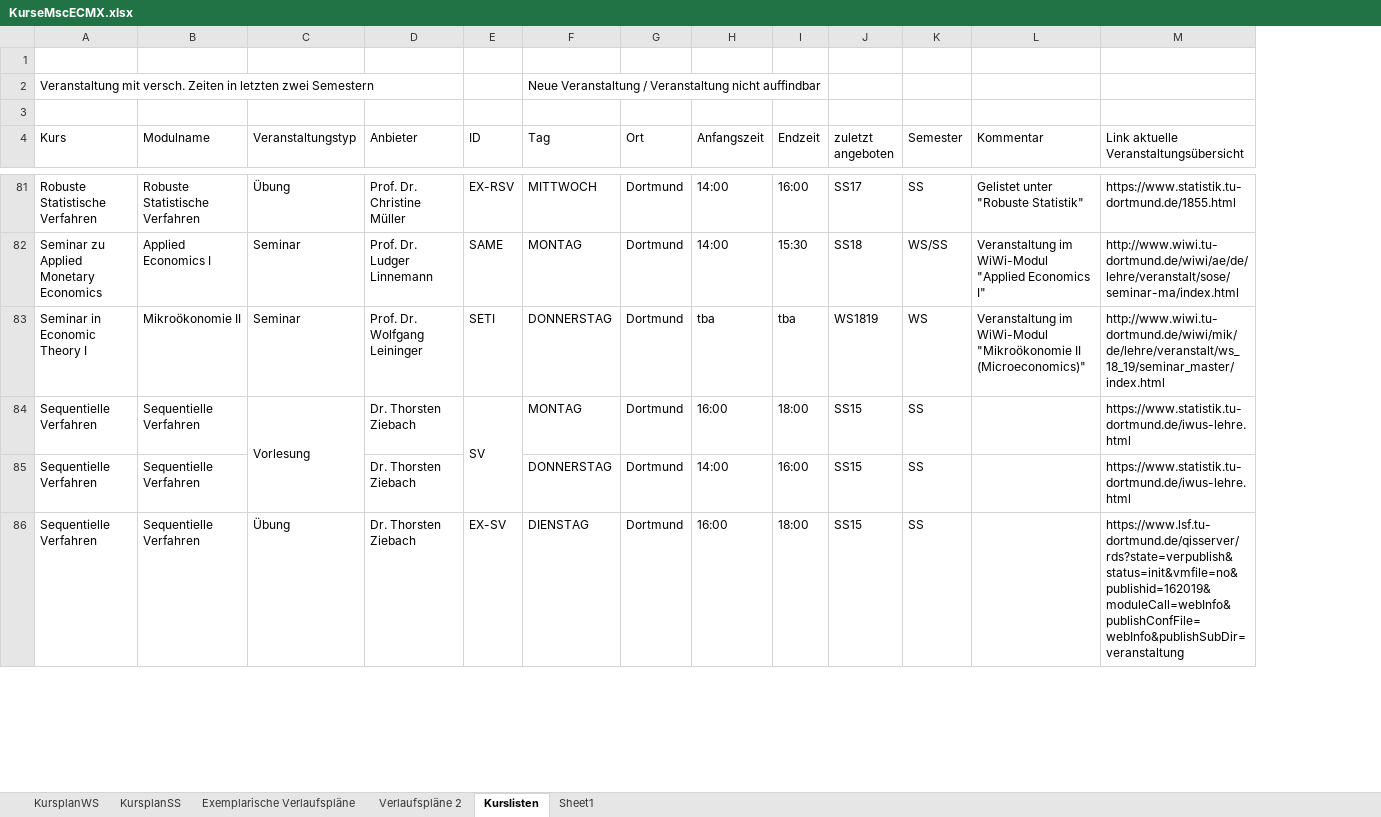
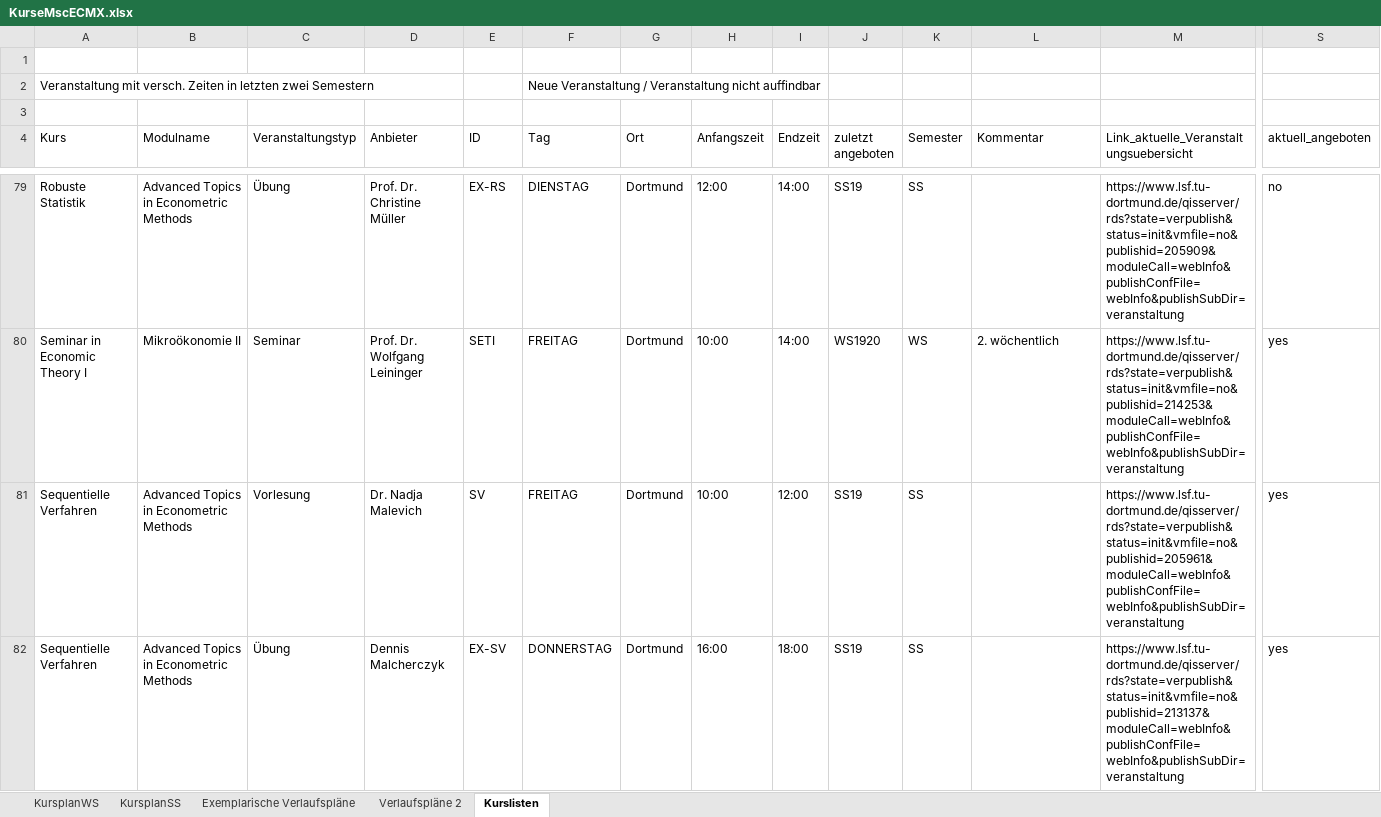
Before and after one commit to mca91/WebEcon, an Excel workbook: docs/blog/KurseMscECMX.xlsx, sheet Kurslisten, drawn as a sheet; only a part is shown, gaps mark what is left out; values as stored, in another font and other column widths than the file's, no cell formats; removed rows and columns are numbered as before the commit, all else as after; rows hold the shown columns only; the diff covers the shown part only; the diff names each change by its address in the sheet, - before the commit and + after, or states it on an @@ line.

```diff
--- a/docs/blog/KurseMscECMX.xlsx (sheet Kurslisten)
+++ b/docs/blog/KurseMscECMX.xlsx (sheet Kurslisten)
-sheet tab: Sheet1
+column S (aktuell_angeboten), rows 79-82: no | yes | yes | yes
-M4: Link aktuelle Veranstaltungsübersicht
+M4: Link_aktuelle_Veranstaltungsuebersicht
-A79 (Kurs): Robuste Statistische Verfahren
+A79 (Kurs): Robuste Statistik
-B79 (Modulname): Robuste Statistische Verfahren
+B79 (Modulname): Advanced Topics in Econometric Methods
-E79 (ID): EX-RSV
+E79 (ID): EX-RS
-F79 (Tag): MITTWOCH
+F79 (Tag): DIENSTAG
-H79 (Anfangszeit): 14:00
+H79 (Anfangszeit): 12:00
-I79 (Endzeit): 16:00
+I79 (Endzeit): 14:00
-J79 (zuletzt angeboten): SS17
+J79 (zuletzt angeboten): SS19
-L79 (Kommentar): Gelistet unter "Robuste Statistik"
+L79 (Kommentar): (empty)
-M79: https://www.statistik.tu-dortmund.de/1855.html
+M79: https://www.lsf.tu-dortmund.de/qisserver/rds?state=verpublish&status=init&vmfile=no&publishid=205909&moduleCall=webInfo&publishConfFile=webInfo&publishSubDir=veranstaltung
-row 82: Seminar zu Applied Monetary Economics | Applied Economics I | Seminar | Prof. Dr. Ludger Linnemann | SAME | MONTAG | Dortmund | 14:00 | 15:30 | SS18 | WS/SS | Veranstaltung im WiWi-Modul "Applied Economics I" | http://www.wiwi.tu-dortmund.de/wiwi/ae/de/lehre/veranstalt/sose/seminar-ma/index.html
-F80 (Tag): DONNERSTAG
+F80 (Tag): FREITAG
-H80 (Anfangszeit): tba
+H80 (Anfangszeit): 10:00
-I80 (Endzeit): tba
+I80 (Endzeit): 14:00
-J80 (zuletzt angeboten): WS1819
+J80 (zuletzt angeboten): WS1920
-L80 (Kommentar): Veranstaltung im WiWi-Modul "Mikroökonomie II (Microeconomics)"
+L80 (Kommentar): 2. wöchentlich
-M80: http://www.wiwi.tu-dortmund.de/wiwi/mik/de/lehre/veranstalt/ws_18_19/seminar_master/index.html
+M80: https://www.lsf.tu-dortmund.de/qisserver/rds?state=verpublish&status=init&vmfile=no&publishid=214253&moduleCall=webInfo&publishConfFile=webInfo&publishSubDir=veranstaltung
-B81 (Modulname): Sequentielle Verfahren
+B81 (Modulname): Advanced Topics in Econometric Methods
-C84:C85 merged
-D81 (Anbieter): Dr. Thorsten Ziebach
+D81 (Anbieter): Dr. Nadja Malevich
-E84:E85 merged
-F81 (Tag): MONTAG
+F81 (Tag): FREITAG
-H81 (Anfangszeit): 16:00
+H81 (Anfangszeit): 10:00
-I81 (Endzeit): 18:00
+I81 (Endzeit): 12:00
-J81 (zuletzt angeboten): SS15
+J81 (zuletzt angeboten): SS19
-M81: https://www.statistik.tu-dortmund.de/iwus-lehre.html
+M81: https://www.lsf.tu-dortmund.de/qisserver/rds?state=verpublish&status=init&vmfile=no&publishid=205961&moduleCall=webInfo&publishConfFile=webInfo&publishSubDir=veranstaltung
-row 85: Sequentielle Verfahren | Sequentielle Verfahren |  | Dr. Thorsten Ziebach |  | DONNERSTAG | Dortmund | 14:00 | 16:00 | SS15 | SS |  | https://www.statistik.tu-dortmund.de/iwus-lehre.html
-B82 (Modulname): Sequentielle Verfahren
+B82 (Modulname): Advanced Topics in Econometric Methods
-D82 (Anbieter): Dr. Thorsten Ziebach
+D82 (Anbieter): Dennis Malcherczyk
-F82 (Tag): DIENSTAG
+F82 (Tag): DONNERSTAG
-J82 (zuletzt angeboten): SS15
+J82 (zuletzt angeboten): SS19
-M82: https://www.lsf.tu-dortmund.de/qisserver/rds?state=verpublish&status=init&vmfile=no&publishid=162019&moduleCall=webInfo&publishConfFile=webInfo&publishSubDir=veranstaltung
+M82: https://www.lsf.tu-dortmund.de/qisserver/rds?state=verpublish&status=init&vmfile=no&publishid=213137&moduleCall=webInfo&publishConfFile=webInfo&publishSubDir=veranstaltung
```
Also changed, not shown: 4 added rows, 5 removed rows, 232 edited cells and merged cells elsewhere in this sheet, cell formats, blog/content/KurseMscECMX.xlsx, 14 other files.
